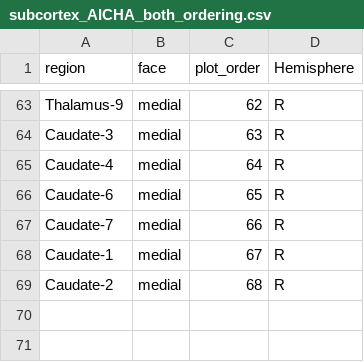
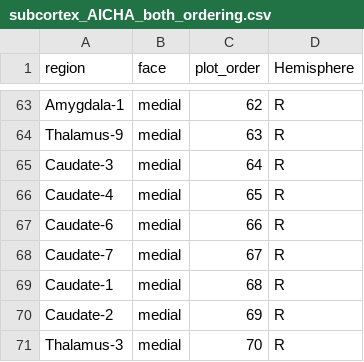
Before and after one commit to anniegbryant/subcortex_visualization, a CSV file: subcortex_visualization/data/subcortex_AICHA_both_ordering.csv, drawn as a sheet; only a part is shown, gaps mark what is left out; the diff covers the shown part only; the diff names each change by its address in the sheet, - before the commit and + after, or states it on an @@ line.

```diff
--- a/subcortex_visualization/data/subcortex_AICHA_both_ordering.csv
+++ b/subcortex_visualization/data/subcortex_AICHA_both_ordering.csv
-A63 (region): Thalamus-9
+A63 (region): Amygdala-1
-A64 (region): Caudate-3
+A64 (region): Thalamus-9
-A65 (region): Caudate-4
+A65 (region): Caudate-3
-A66 (region): Caudate-6
+A66 (region): Caudate-4
-A67 (region): Caudate-7
+A67 (region): Caudate-6
-A68 (region): Caudate-1
+A68 (region): Caudate-7
-A69 (region): Caudate-2
+A69 (region): Caudate-1
+row 70: Caudate-2 | medial | 69 | R
+row 71: Thalamus-3 | medial | 70 | R
```
Also changed, not shown: 29 edited cells elsewhere in this file, subcortex_visualization/data/subcortex_AICHA_L_ordering.csv, subcortex_visualization/data/subcortex_AICHA_R_ordering.csv, 45 other files.
